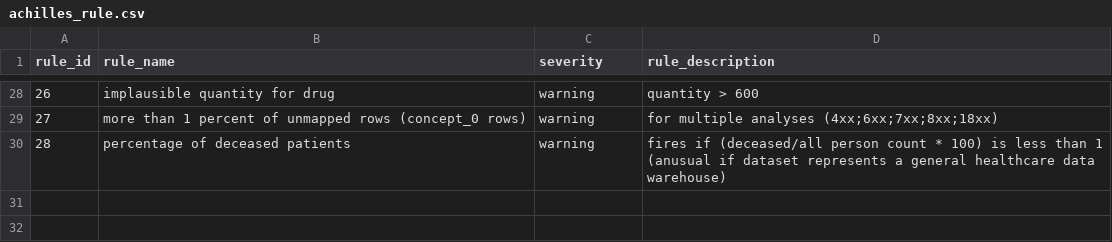
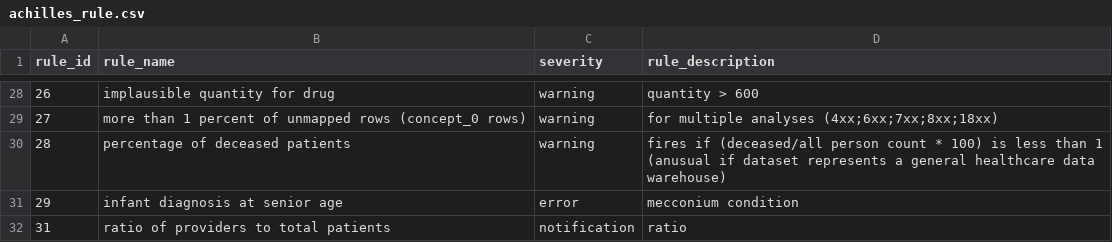
Before and after one commit to OHDSI/Achilles, a CSV file: inst/csv/achilles_rule.csv, drawn as a sheet; only a part is shown, gaps mark what is left out; the diff names each change by its address in the sheet, - before the commit and + after, or states it on an @@ line.

```diff
--- a/inst/csv/achilles_rule.csv
+++ b/inst/csv/achilles_rule.csv
+row 31: 29 | infant diagnosis at senior age | error | mecconium condition
+row 32: 31 | ratio of providers to total patients | notification | ratio
```
Also changed, not shown: 1 other file.
